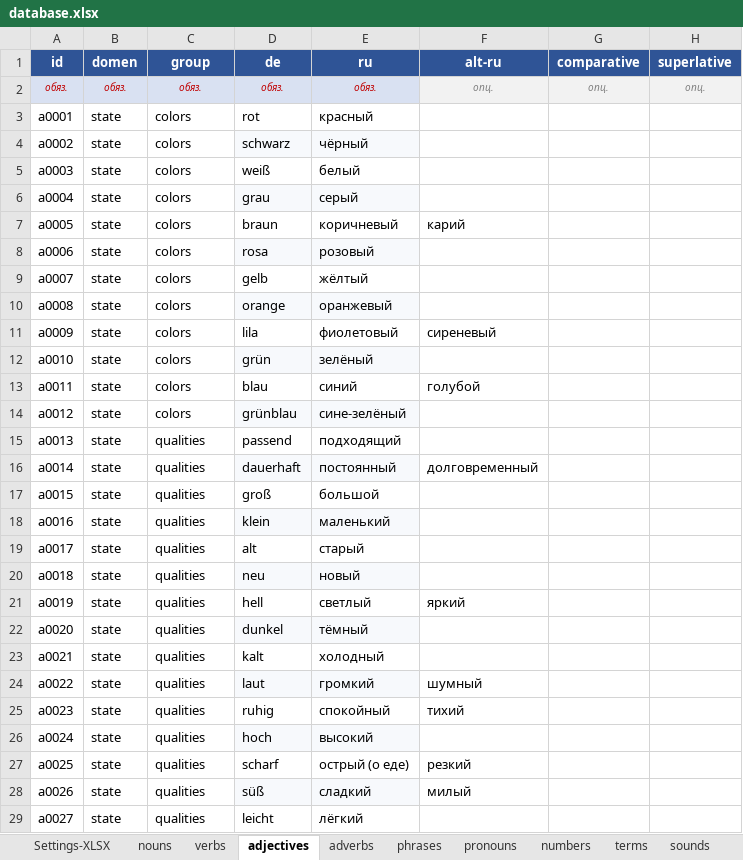
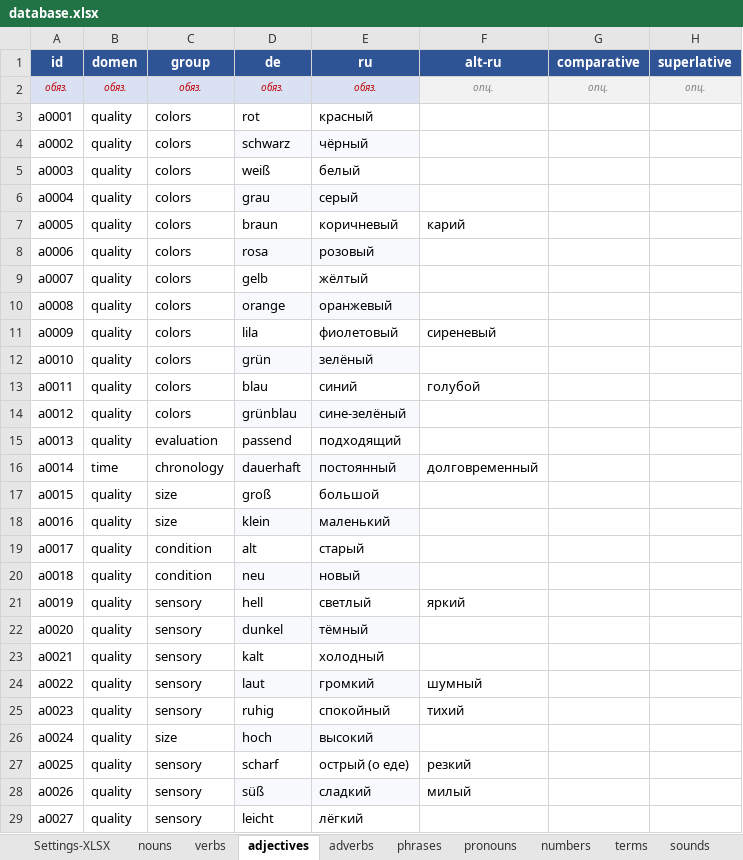
Before and after one commit to R4-studio/deutsch-tools, an Excel workbook: database.xlsx, sheet adjectives, drawn as a sheet; only a part is shown; values as stored, in another font and other column widths than the file's, no borders; charts and pictures not drawn; the diff covers the shown part only; the diff names each change by its address in the sheet, - before the commit and + after, or states it on an @@ line.

```diff
--- a/database.xlsx (sheet adjectives)
+++ b/database.xlsx (sheet adjectives)
-B3:B15 (domen): state
+B3:B15 (domen): quality
-C15 (group): qualities
+C15 (group): evaluation
-B16 (domen): state
+B16 (domen): time
-C16 (group): qualities
+C16 (group): chronology
-B17:B29 (domen): state
+B17:B29 (domen): quality
-C17:C18 (group): qualities
+C17:C18 (group): size
-C19:C20 (group): qualities
+C19:C20 (group): condition
-C21:C25 (group): qualities
+C21:C25 (group): sensory
-C26 (group): qualities
+C26 (group): size
-C27:C29 (group): qualities
+C27:C29 (group): sensory
```
Also changed, not shown: 184 edited cells elsewhere in this sheet, sheet verbs, sheet nouns, sheet Settings-XLSX, charts or pictures, 8 other files.
